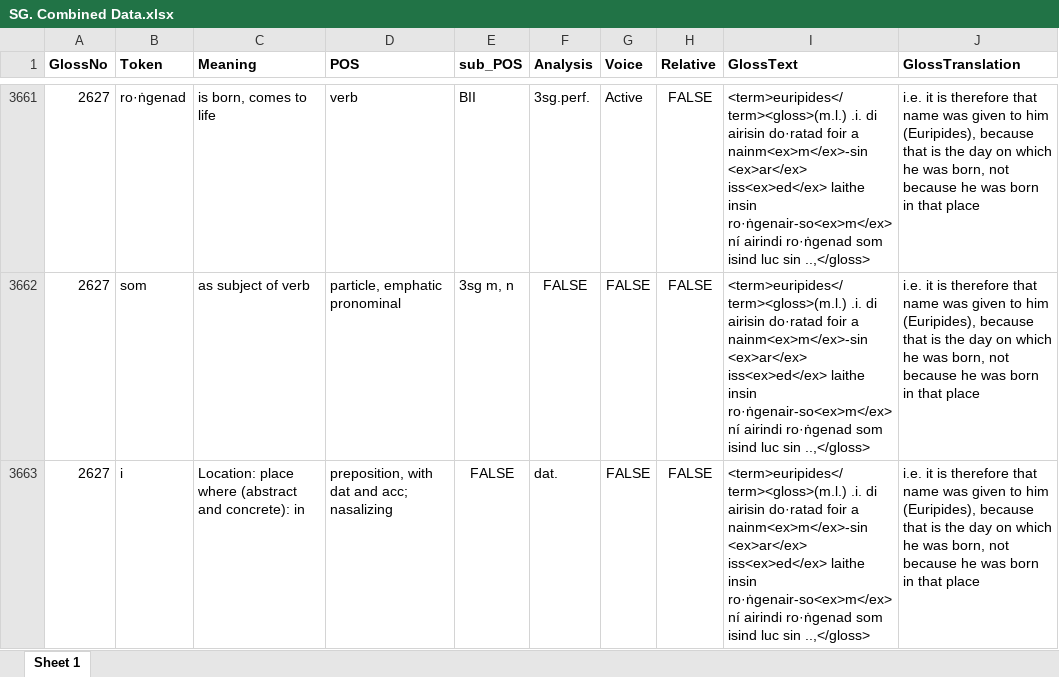
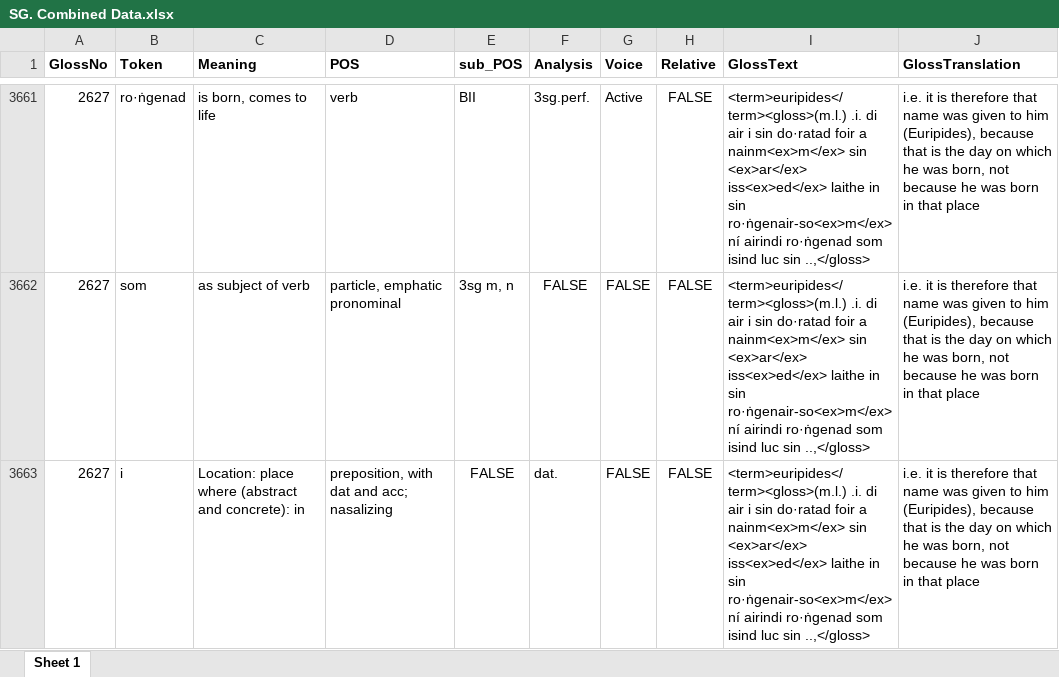
Before and after one commit to AdeDoyle/StGallGlossParser, an Excel workbook: SG. Combined Data.xlsx, sheet Sheet 1, drawn as a sheet; only a part is shown, gaps mark what is left out; values as stored, in another font and other column widths than the file's, no borders; the diff covers the shown part only; the diff names each change by its address in the sheet, - before the commit and + after, or states it on an @@ line.

```diff
--- a/SG. Combined Data.xlsx (sheet Sheet 1)
+++ b/SG. Combined Data.xlsx (sheet Sheet 1)
-I3661:I3663 (GlossText): ….i. di airisin do·ratad foir a nainm<ex>m</ex>-sin <ex>ar</ex> iss<ex>ed</ex> laithe insin ro·ṅgenair-so<ex>m</ex> ní…
+I3661:I3663 (GlossText): ….i. di air i sin do·ratad foir a nainm<ex>m</ex> sin <ex>ar</ex> iss<ex>ed</ex> laithe in sin ro·ṅgenair-so<ex>m</ex> ní…
```
Also changed, not shown: 34 edited cells elsewhere in this sheet, 4 other files.
